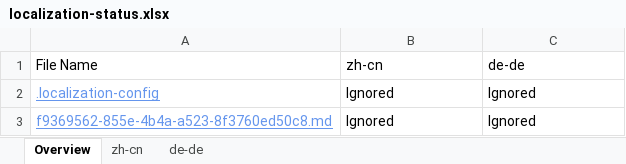
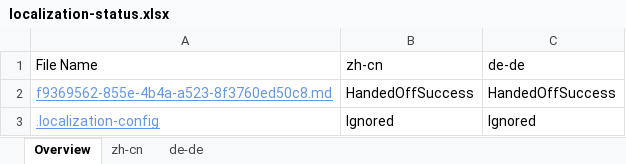
Before and after one commit to OpenLocalizationTestOrg/olhandback, an Excel workbook: ol-handback/oltest/localization-status.xlsx, sheet Overview, drawn as a sheet; values as stored, in another font and other column widths than the file's, no borders; removed rows and columns are numbered as before the commit, all else as after; the diff names each change by its address in the sheet, - before the commit and + after, or states it on an @@ line.

```diff
--- a/ol-handback/oltest/localization-status.xlsx (sheet Overview)
+++ b/ol-handback/oltest/localization-status.xlsx (sheet Overview)
+row 2: f9369562-855e-4b4a-a523-8f3760ed50c8.md | HandedOffSuccess | HandedOffSuccess
-row 3: f9369562-855e-4b4a-a523-8f3760ed50c8.md | Ignored | Ignored
```
Also changed, not shown: sheet zh-cn, sheet de-de.
